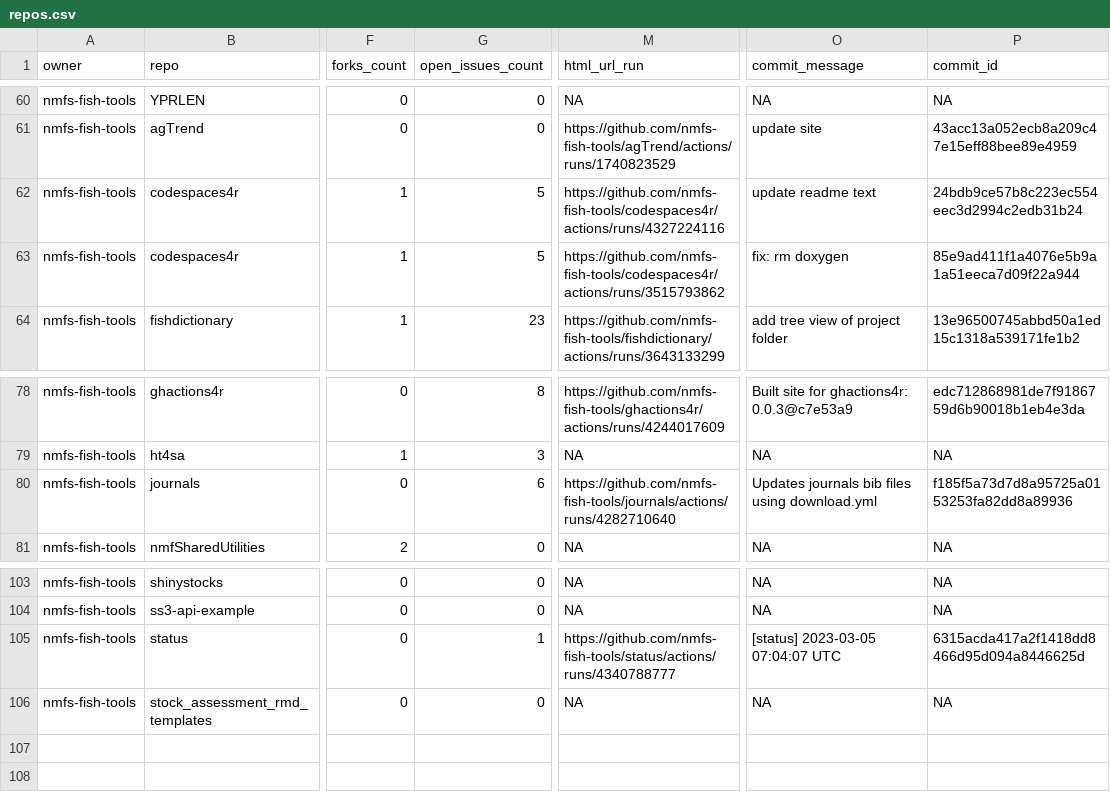
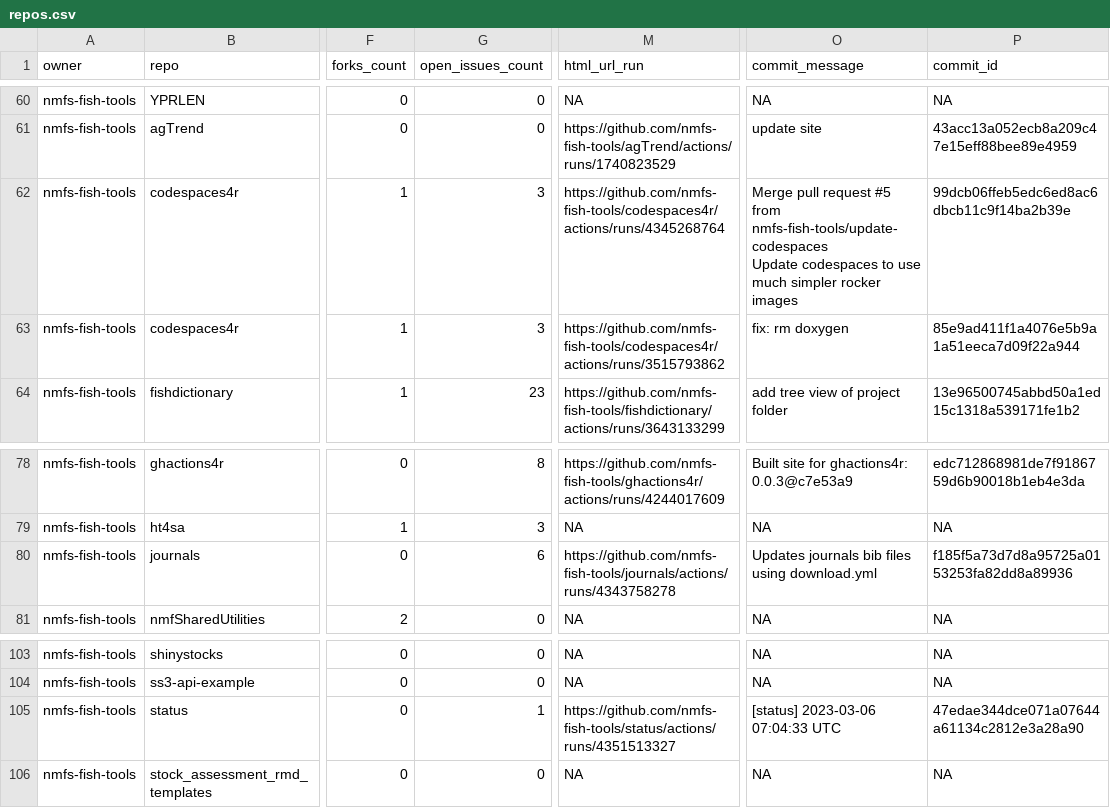
Before and after one commit to nmfs-ost/FIT-status, a CSV file: repos.csv, drawn as a sheet; only a part is shown, gaps mark what is left out; ↵ is a line break in a cell; the diff names each change by its address in the sheet, - before the commit and + after, or states it on an @@ line.

```diff
--- a/repos.csv
+++ b/repos.csv
-G62:G63 (open_issues_count): 5
+G62:G63 (open_issues_count): 3
-M62 (html_url_run): https://github.com/nmfs-fish-tools/codespaces4r/actions/runs/4327224116
+M62 (html_url_run): https://github.com/nmfs-fish-tools/codespaces4r/actions/runs/4345268764
-O62 (commit_message): update readme text
+O62 (commit_message): Merge pull request #5 from nmfs-fish-tools/update-codespaces ↵ Update codespaces to use much simpler rocker images
-P62 (commit_id): 24bdb9ce57b8c223ec554eec3d2994c2edb31b24
+P62 (commit_id): 99dcb06ffeb5edc6ed8ac6dbcb11c9f14ba2b39e
-M80 (html_url_run): https://github.com/nmfs-fish-tools/journals/actions/runs/4282710640
+M80 (html_url_run): https://github.com/nmfs-fish-tools/journals/actions/runs/4343758278
-M105 (html_url_run): https://github.com/nmfs-fish-tools/status/actions/runs/4340788777
+M105 (html_url_run): https://github.com/nmfs-fish-tools/status/actions/runs/4351513327
-O105 (commit_message): [status] 2023-03-05 07:04:07 UTC
+O105 (commit_message): [status] 2023-03-06 07:04:33 UTC
-P105 (commit_id): 6315acda417a2f1418dd8466d95d094a8446625d
+P105 (commit_id): 47edae344dce071a07644a61134c2812e3a28a90
```
Also changed, not shown: 1 other file.
